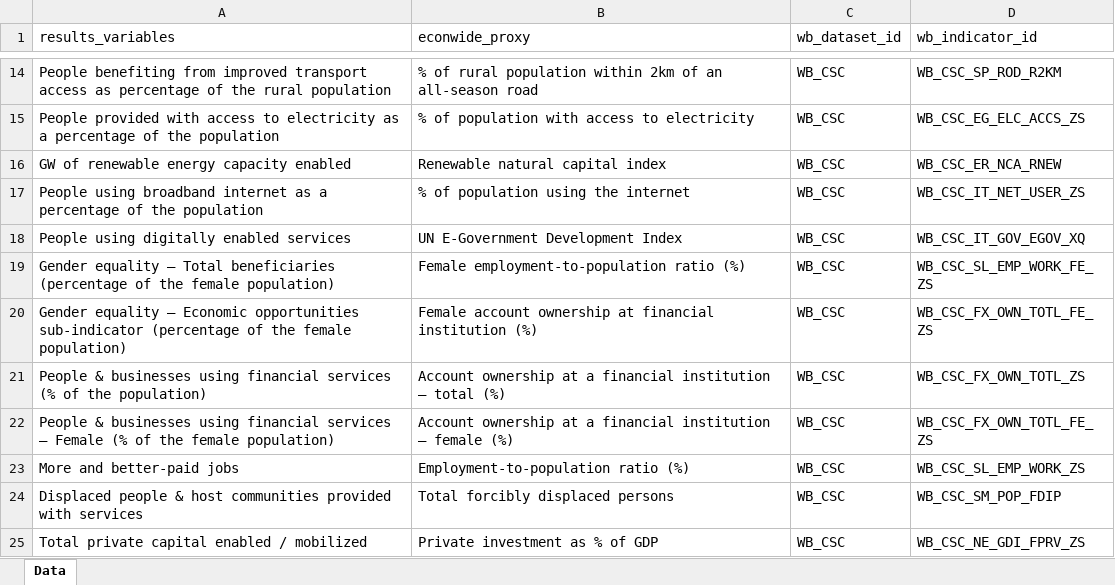
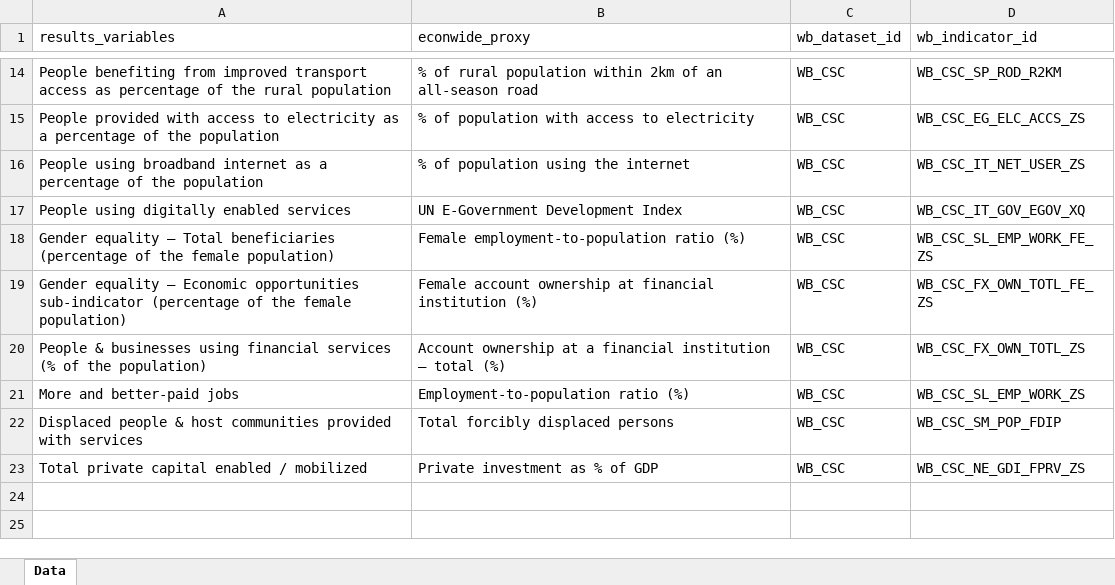
Before and after one commit to WB-PIDA-Data-Science-Shop/cliaretl, an Excel workbook: data-raw/input/csc/csc_variables.xlsx, sheet Data, drawn as a sheet; only a part is shown, gaps mark what is left out; values as stored, in another font and other column widths than the file's, no borders; the diff names each change by its address in the sheet, - before the commit and + after, or states it on an @@ line.

Commit message:
exclude non-wb countries from the scorecard variables

```diff
--- a/data-raw/input/csc/csc_variables.xlsx (sheet Data)
+++ b/data-raw/input/csc/csc_variables.xlsx (sheet Data)
-row 16: GW of renewable energy capacity enabled | Renewable natural capital index | WB_CSC | WB_CSC_ER_NCA_RNEW
-row 22: People & businesses using financial services — Female (% of the female population) | Account ownership at a financial institution — female (%) | WB_CSC | WB_CSC_FX_OWN_TOTL_FE_ZS
```
Also changed, not shown: 7 other files.
